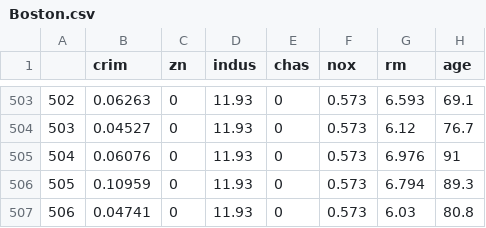
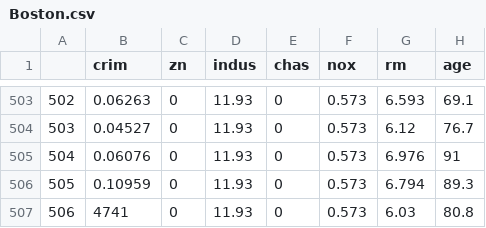
Before and after one commit to Yuga1997/Academic, a CSV file: Boston.csv, drawn as a sheet; only a part is shown, gaps mark what is left out; the diff names each change by its address in the sheet, - before the commit and + after, or states it on an @@ line.

Commit message:
dfdf

```diff
--- a/Boston.csv
+++ b/Boston.csv
-B507 (crim): 0.04741
+B507 (crim): 4741
```
